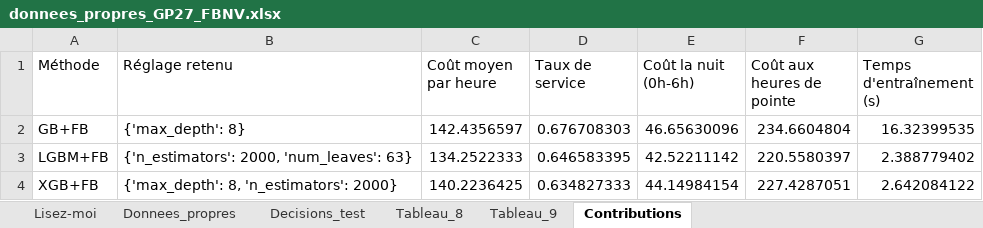
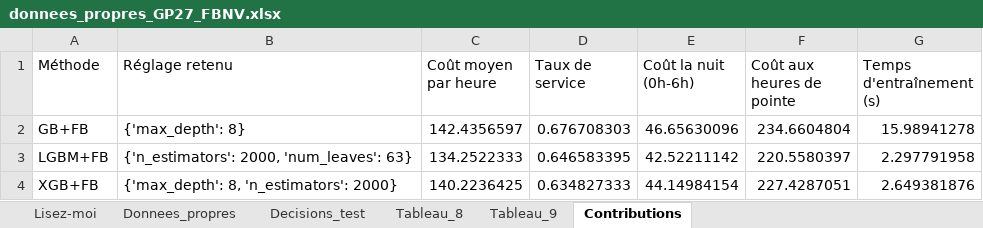
Before and after one commit to eliasbelme/eliasbelme.github.io, an Excel workbook: donnees_propres_GP27_FBNV.xlsx, sheet Contributions, drawn as a sheet; values as stored, in another font and other column widths than the file's, no borders; the diff names each change by its address in the sheet, - before the commit and + after, or states it on an @@ line.

```diff
--- a/donnees_propres_GP27_FBNV.xlsx (sheet Contributions)
+++ b/donnees_propres_GP27_FBNV.xlsx (sheet Contributions)
-G2 (Temps d'entraînement (s)): 16.32399535
+G2 (Temps d'entraînement (s)): 15.98941278
-G3 (Temps d'entraînement (s)): 2.388779402
+G3 (Temps d'entraînement (s)): 2.297791958
-G4 (Temps d'entraînement (s)): 2.642084122
+G4 (Temps d'entraînement (s)): 2.649381876
```
Also changed, not shown: 4 other files.
